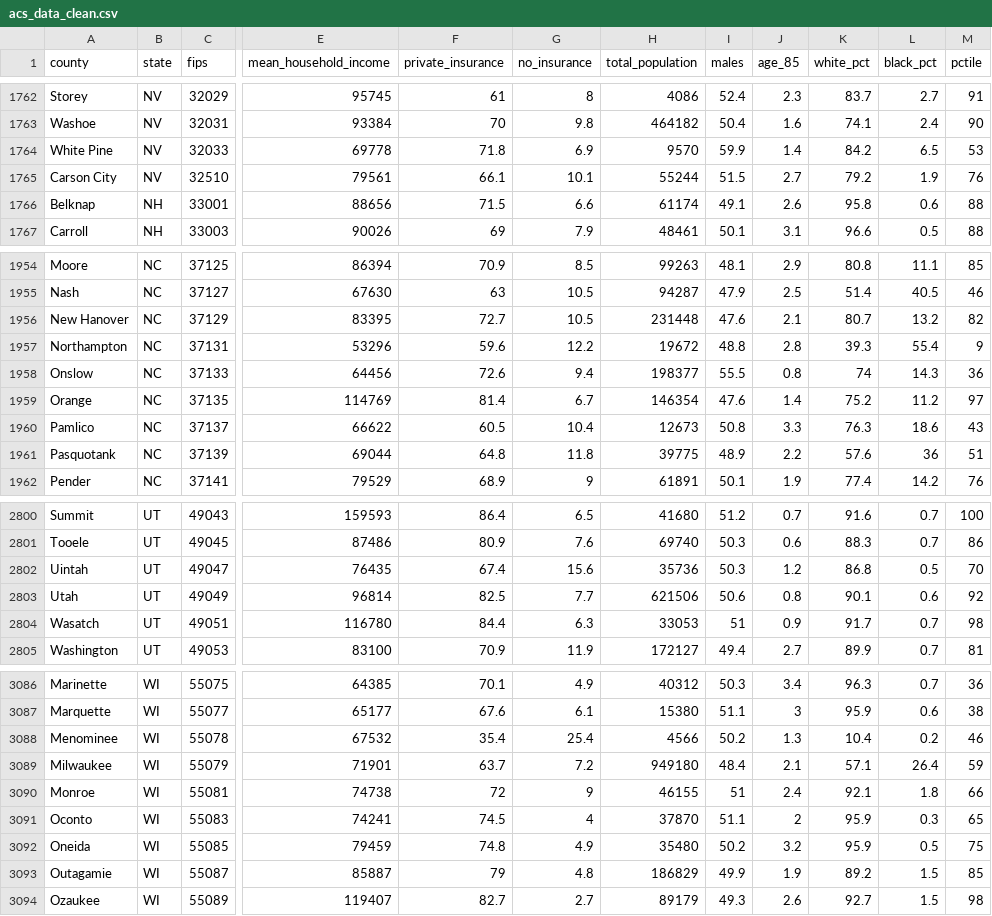
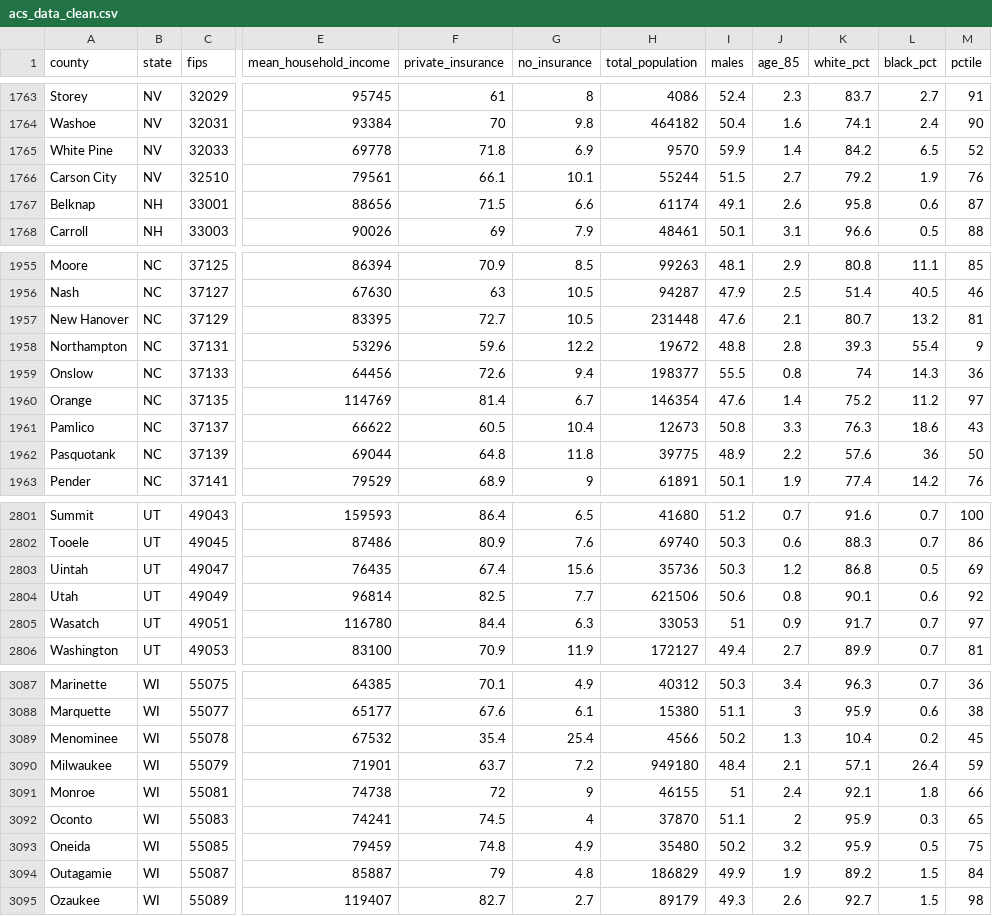
Before and after one commit to yiliuc/covid_and_trump_loss, a CSV file: outputs/data/acs_data_clean.csv, drawn as a sheet; only a part is shown, gaps mark what is left out; addresses are those after the commit; the diff covers the shown part only; the diff names each change by its address in the sheet, - before the commit and + after, or states it on an @@ line.

```diff
--- a/outputs/data/acs_data_clean.csv
+++ b/outputs/data/acs_data_clean.csv
-M1765 (pctile): 53
+M1765 (pctile): 52
-M1767 (pctile): 88
+M1767 (pctile): 87
-M1957 (pctile): 82
+M1957 (pctile): 81
-M1962 (pctile): 51
+M1962 (pctile): 50
-M2803 (pctile): 70
+M2803 (pctile): 69
-M2805 (pctile): 98
+M2805 (pctile): 97
-M3089 (pctile): 46
+M3089 (pctile): 45
-M3094 (pctile): 85
+M3094 (pctile): 84
```
Also changed, not shown: 1 added row and 48 edited cells elsewhere in this file, outputs/data/covid_data_clean.csv, 5 other files.
